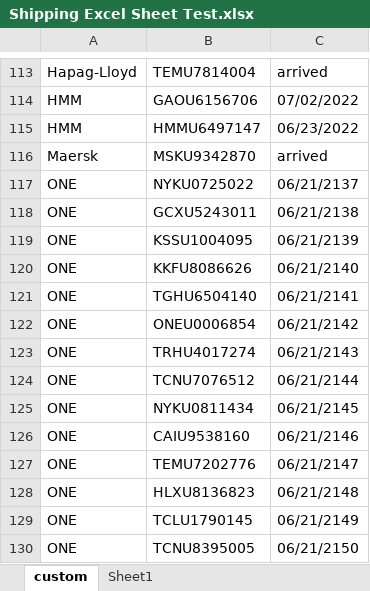
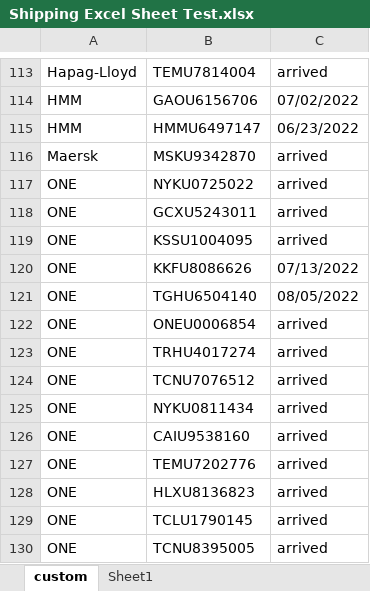
Before and after one commit to jimmat33/ecopax-shipping-updater, an Excel workbook: Shipping Excel Sheet Test.xlsx, sheet custom, drawn as a sheet; only a part is shown, gaps mark what is left out; values as stored, in another font and other column widths than the file's, no cell formats; conditional formats not drawn; the diff covers the shown part only; the diff names each change by its address in the sheet, - before the commit and + after, or states it on an @@ line.

```diff
--- a/Shipping Excel Sheet Test.xlsx (sheet custom)
+++ b/Shipping Excel Sheet Test.xlsx (sheet custom)
-C117: 06/21/2137
+C117: arrived
-C118: 06/21/2138
+C118: arrived
-C119: 06/21/2139
+C119: arrived
-C120: 06/21/2140
+C120: 07/13/2022
-C121: 06/21/2141
+C121: 08/05/2022
-C122: 06/21/2142
+C122: arrived
-C123: 06/21/2143
+C123: arrived
-C124: 06/21/2144
+C124: arrived
-C125: 06/21/2145
+C125: arrived
-C126: 06/21/2146
+C126: arrived
-C127: 06/21/2147
+C127: arrived
-C128: 06/21/2148
+C128: arrived
-C129: 06/21/2149
+C129: arrived
-C130: 06/21/2150
+C130: arrived
```
Also changed, not shown: 100 edited cells elsewhere in this sheet, sheet Sheet1, cell formats, Shipping Excel Sheet.xlsx, 14 other files.
